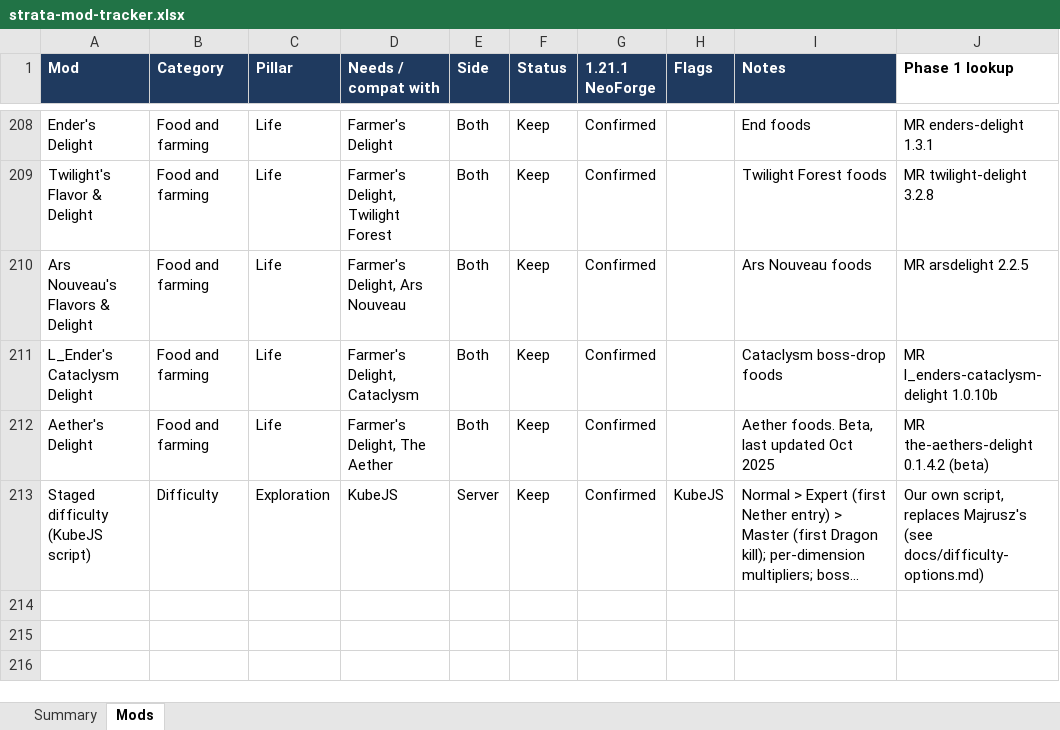
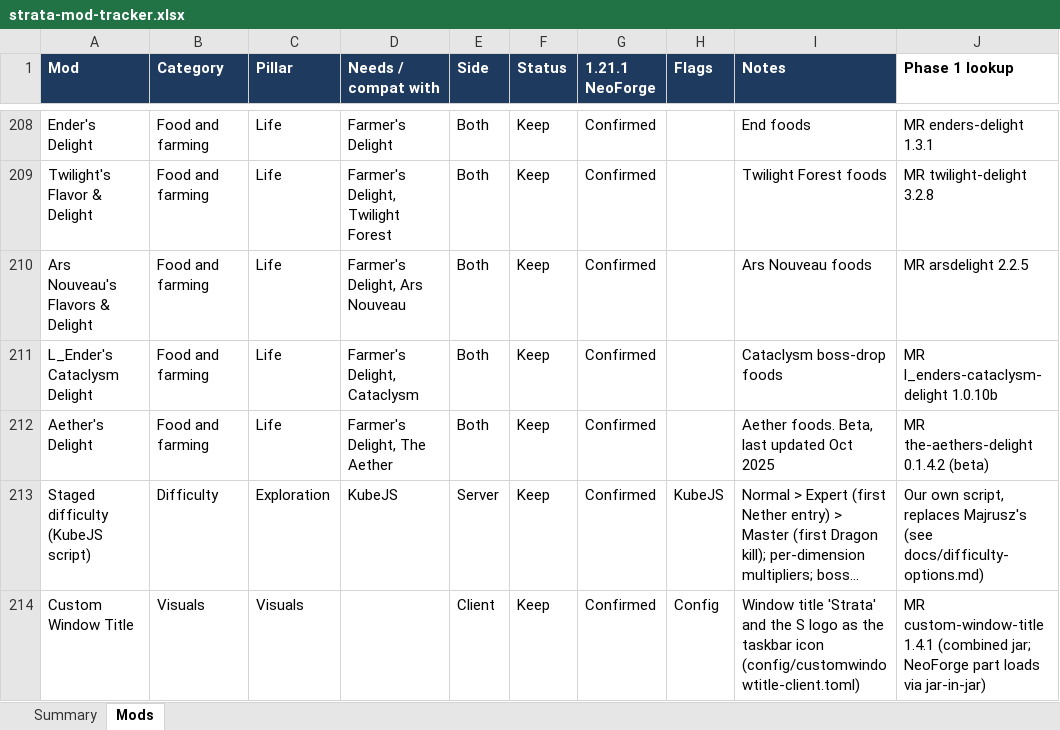
Before and after one commit to Darin-Barth/strata, an Excel workbook: docs/strata-mod-tracker.xlsx, sheet Mods, drawn as a sheet; only a part is shown, gaps mark what is left out; long unchanged cells end in …; values as stored, in another font and other column widths than the file's, no borders; conditional formats not drawn; the diff names each change by its address in the sheet, - before the commit and + after, or states it on an @@ line.

```diff
--- a/docs/strata-mod-tracker.xlsx (sheet Mods)
+++ b/docs/strata-mod-tracker.xlsx (sheet Mods)
+row 214: Custom Window Title | Visuals | Visuals |  | Client | Keep | Confirmed | Config | Window title 'Strata' and the S logo as the taskbar icon (config/customwindowtitle-client.toml) | MR custom-window-title 1.4.1 (combined jar; NeoForge part loads via jar-in-jar)
```
Also changed, not shown: 7 other files.
